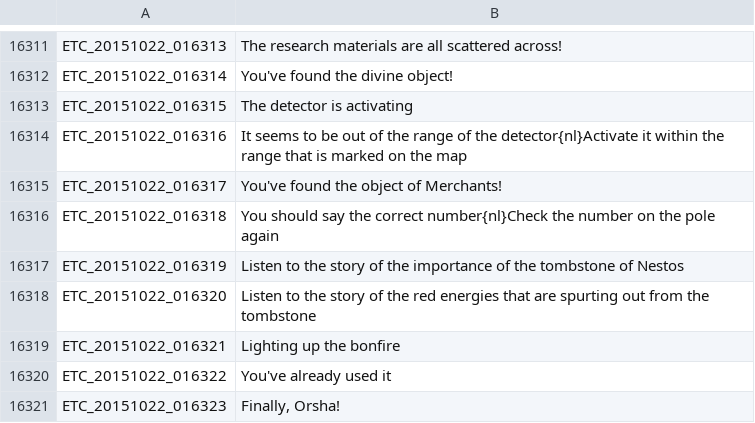
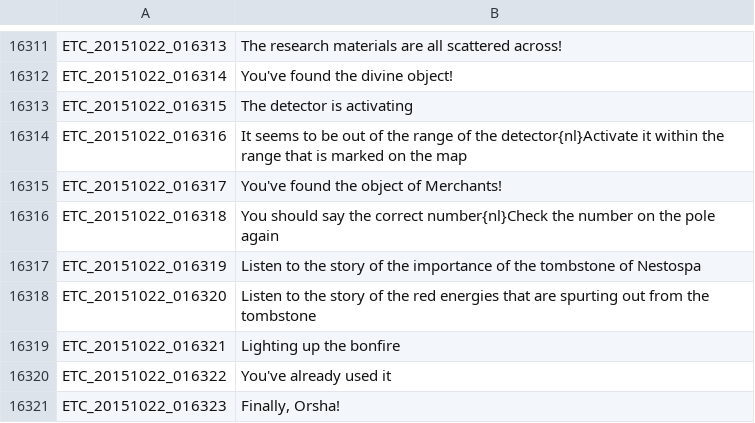
Before and after one commit to Treeofsavior/EnglishTranslation, a TSV file: ETC.tsv, drawn as a sheet; only a part is shown, gaps mark what is left out; the diff covers the shown part only.

Commit message:
nestospa and anastospa change

```diff
--- a/ETC.tsv
+++ b/ETC.tsv
@@ -16316,3 +16316,3 @@ ETC_20151022_016317	You've found the object of Merchants!
 ETC_20151022_016318	You should say the correct number{nl}Check the number on the pole again
-ETC_20151022_016319	Listen to the story of the importance of the tombstone of Nestos
+ETC_20151022_016319	Listen to the story of the importance of the tombstone of Nestospa
 ETC_20151022_016320	Listen to the story of the red energies that are spurting out from the tombstone
```
Also changed, not shown: 6 edited cells elsewhere in this file, QUEST.tsv.
